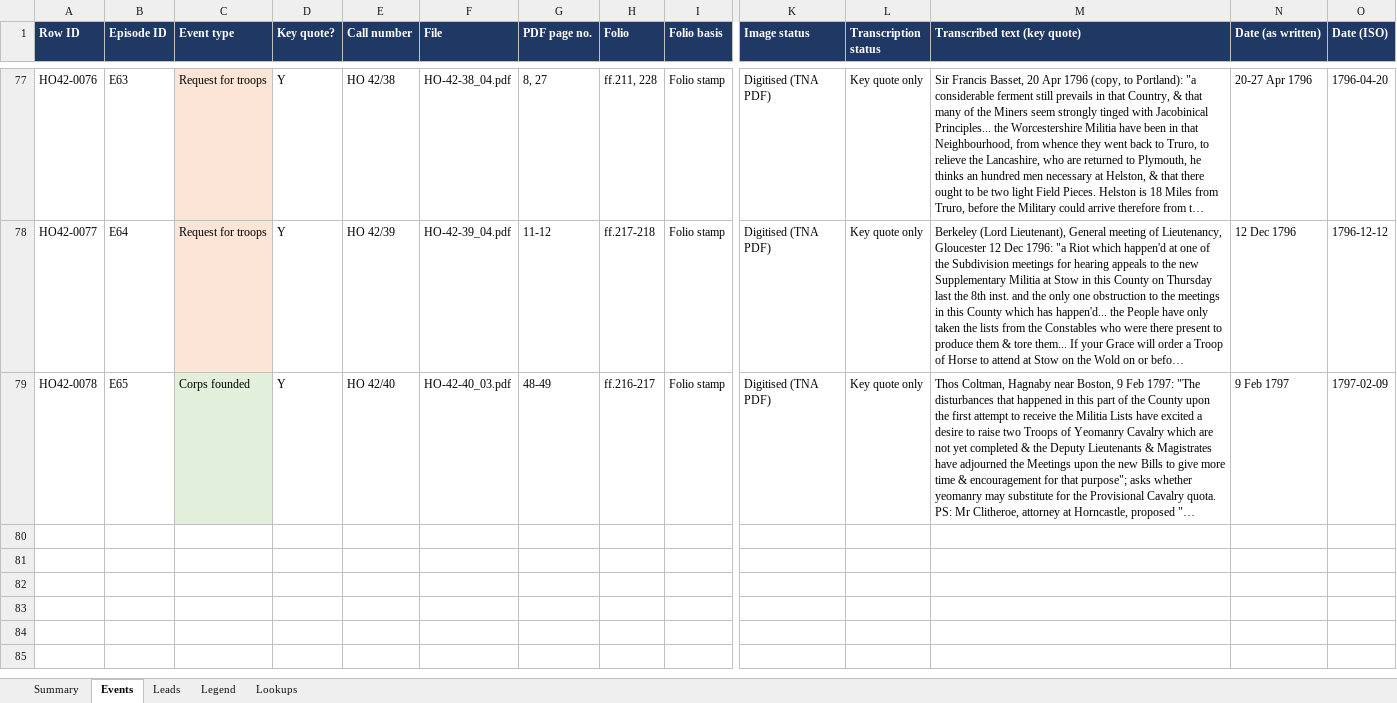
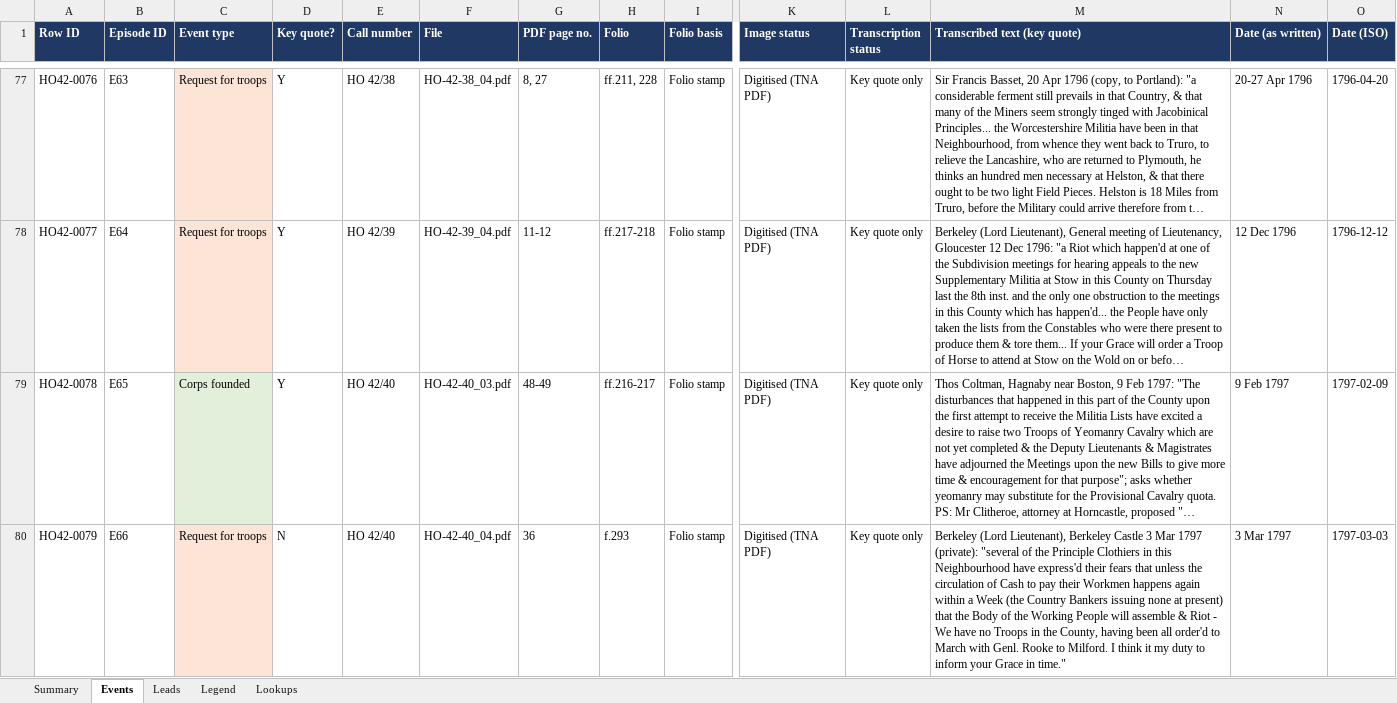
Before and after one commit to cbrinkmanschwartz/Zurich, an Excel workbook: HO42_extraction_log.xlsx, sheet Events, drawn as a sheet; only a part is shown, gaps mark what is left out; long unchanged cells end in …; values as stored, in another font and other column widths than the file's, no borders; charts and pictures not drawn; rows hold the shown columns only; the diff names each change by its address in the sheet, - before the commit and + after, or states it on an @@ line.

```diff
--- a/HO42_extraction_log.xlsx (sheet Events)
+++ b/HO42_extraction_log.xlsx (sheet Events)
+row 80: HO42-0079 | E66 | Request for troops | N | HO 42/40 | HO-42-40_04.pdf | 36 | f.293 | Folio stamp | Digitised (TNA PDF) | Key quote only | Berkeley (Lord Lieutenant), Berkeley Castle 3 Mar 1797 (private): "several of the Principle Clothiers in this Neighbourhood have express'd their fears that unless the circulation of Cash to pay their Workmen happens again within a Week (the Country Bankers issuing none at present) that the Body of the Working People will assemble & Riot - We have no Troops in the County, having been all order'd to March with Genl. Rooke to Milford. I think it my duty to inform your Grace in time." | 3 Mar 1797 | 1797-03-03
```
Also changed, not shown: sheet Summary, sheet Legend.
